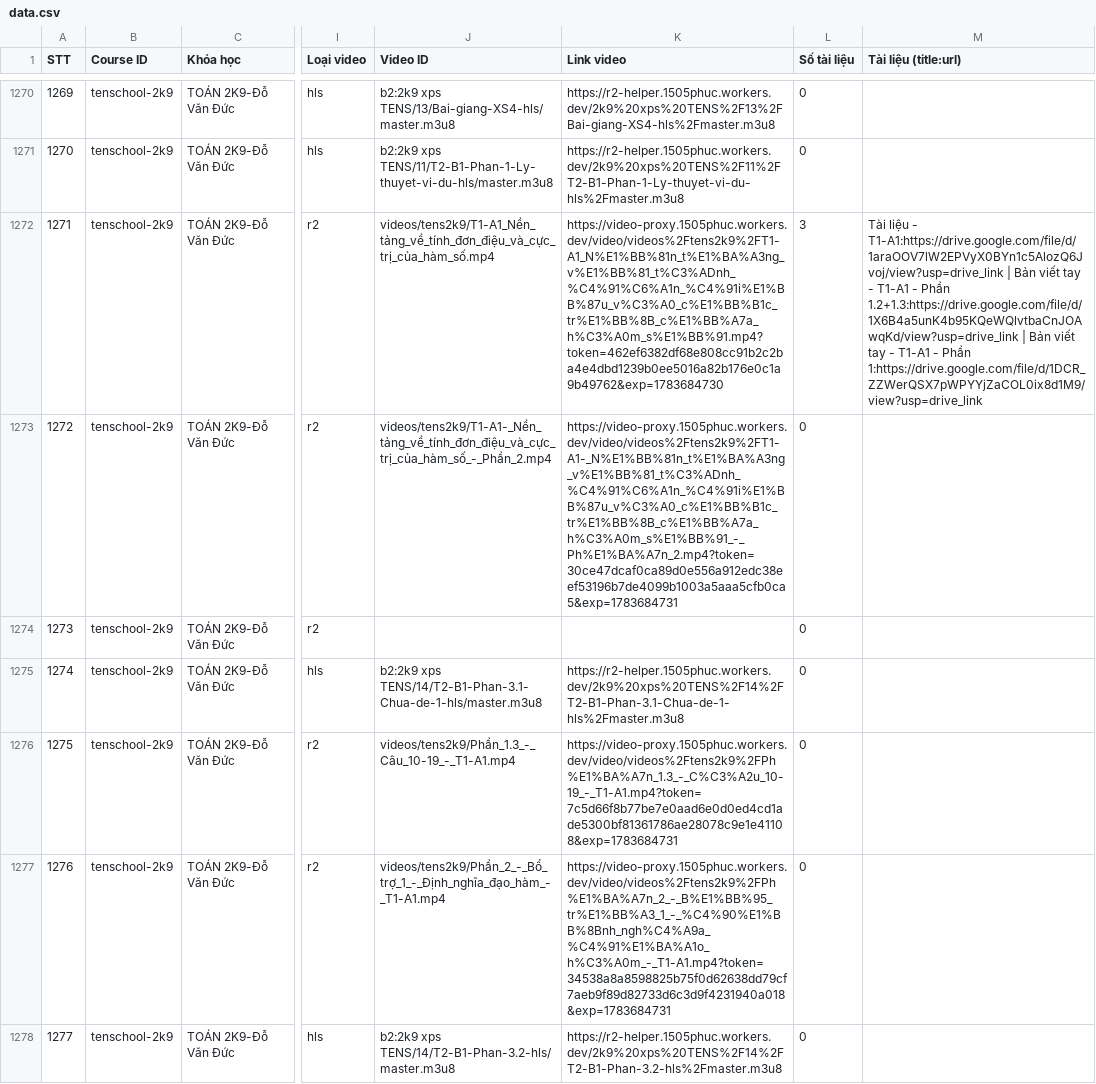
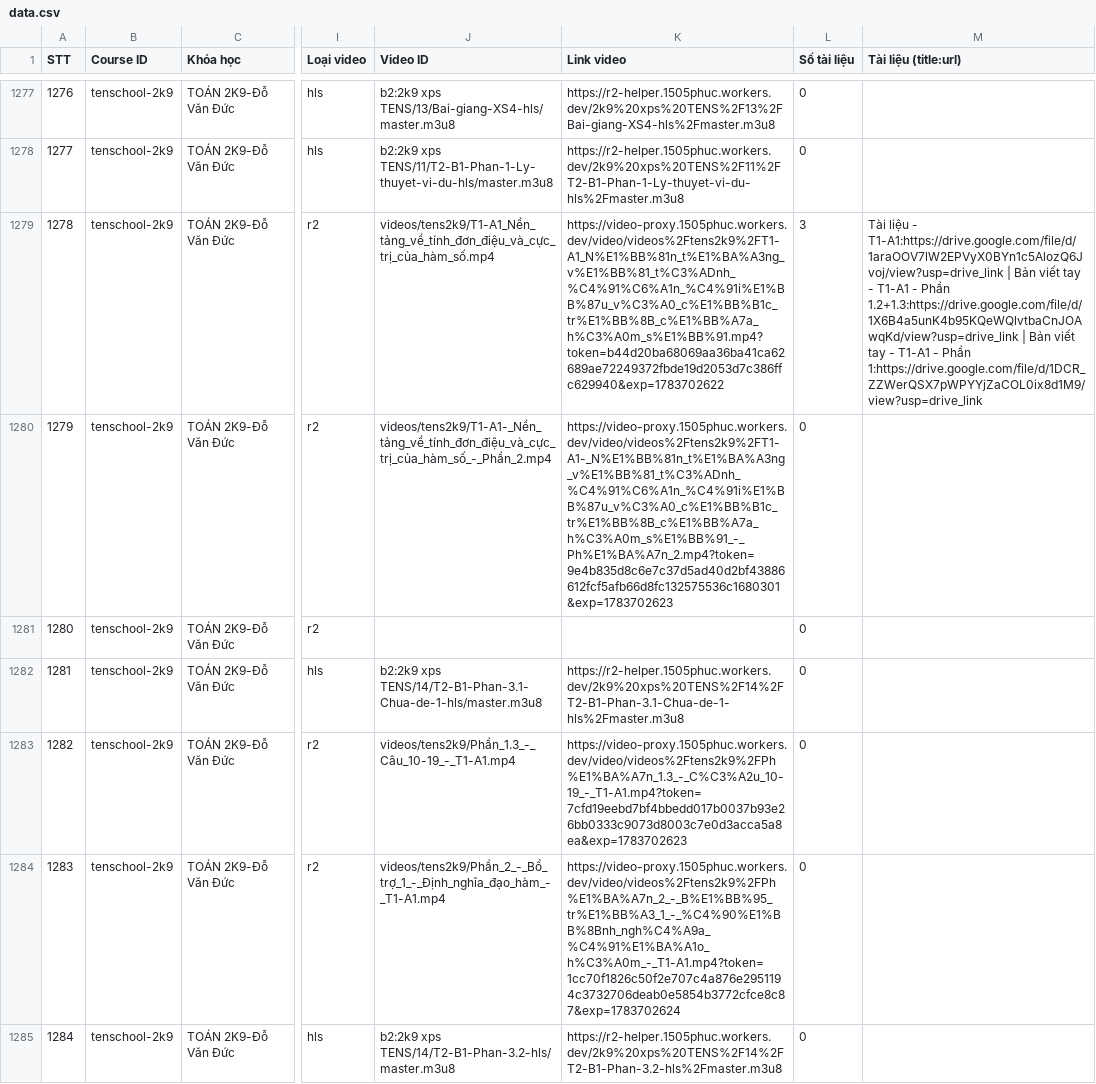
Before and after one commit to sdmsdjs/Course-Extractor, a CSV file: data.csv, drawn as a sheet; only a part is shown, gaps mark what is left out; addresses are those after the commit; the diff covers the shown part only; the diff names each change by its address in the sheet, - before the commit and + after, or states it on an @@ line.

```diff
--- a/data.csv
+++ b/data.csv
@@ column A (STT) renumbered from row 66 down @@
-K1279 (Link video): https://video-proxy.1505phuc.workers.dev/video/videos%2Ftens2k9%2FT1-A1_N%E1%BB%81n_t%E1%BA%A3ng_v%E1%BB%81_t%C3%ADnh_%C4%91%C6%A1n_%C4%91i%E1%BB%87u_v%C3%A0_c%E1%BB%B1c_tr%E1%BB%8B_c%E1%BB%A7a_h%C3%A0m_s%E1%BB%91.mp4?token=462ef6382df68e808cc91b2c2ba4e4dbd1239b0ee5016a82b176e0c1a9b49762&exp=1783684730
+K1279 (Link video): https://video-proxy.1505phuc.workers.dev/video/videos%2Ftens2k9%2FT1-A1_N%E1%BB%81n_t%E1%BA%A3ng_v%E1%BB%81_t%C3%ADnh_%C4%91%C6%A1n_%C4%91i%E1%BB%87u_v%C3%A0_c%E1%BB%B1c_tr%E1%BB%8B_c%E1%BB%A7a_h%C3%A0m_s%E1%BB%91.mp4?token=b44d20ba68069aa36ba41ca62689ae72249372fbde19d2053d7c386ffc629940&exp=1783702622
-K1280 (Link video): https://video-proxy.1505phuc.workers.dev/video/videos%2Ftens2k9%2FT1-A1-_N%E1%BB%81n_t%E1%BA%A3ng_v%E1%BB%81_t%C3%ADnh_%C4%91%C6%A1n_%C4%91i%E1%BB%87u_v%C3%A0_c%E1%BB%B1c_tr%E1%BB%8B_c%E1%BB%A7a_h%C3%A0m_s%E1%BB%91_-_Ph%E1%BA%A7n_2.mp4?token=30ce47dcaf0ca89d0e556a912edc38eef53196b7de4099b1003a5aaa5cfb0ca5&exp=1783684731
+K1280 (Link video): https://video-proxy.1505phuc.workers.dev/video/videos%2Ftens2k9%2FT1-A1-_N%E1%BB%81n_t%E1%BA%A3ng_v%E1%BB%81_t%C3%ADnh_%C4%91%C6%A1n_%C4%91i%E1%BB%87u_v%C3%A0_c%E1%BB%B1c_tr%E1%BB%8B_c%E1%BB%A7a_h%C3%A0m_s%E1%BB%91_-_Ph%E1%BA%A7n_2.mp4?token=9e4b835d8c6e7c37d5ad40d2bf43886612fcf5afb66d8fc132575536c1680301&exp=1783702623
-K1283 (Link video): https://video-proxy.1505phuc.workers.dev/video/videos%2Ftens2k9%2FPh%E1%BA%A7n_1.3_-_C%C3%A2u_10-19_-_T1-A1.mp4?token=7c5d66f8b77be7e0aad6e0d0ed4cd1ade5300bf81361786ae28078c9e1e41108&exp=1783684731
+K1283 (Link video): https://video-proxy.1505phuc.workers.dev/video/videos%2Ftens2k9%2FPh%E1%BA%A7n_1.3_-_C%C3%A2u_10-19_-_T1-A1.mp4?token=7cfd19eebd7bf4bbedd017b0037b93e26bb0333c9073d8003c7e0d3acca5a8ea&exp=1783702623
-K1284 (Link video): https://video-proxy.1505phuc.workers.dev/video/videos%2Ftens2k9%2FPh%E1%BA%A7n_2_-_B%E1%BB%95_tr%E1%BB%A3_1_-_%C4%90%E1%BB%8Bnh_ngh%C4%A9a_%C4%91%E1%BA%A1o_h%C3%A0m_-_T1-A1.mp4?token=34538a8a8598825b75f0d62638dd79cf7aeb9f89d82733d6c3d9f4231940a018&exp=1783684731
+K1284 (Link video): https://video-proxy.1505phuc.workers.dev/video/videos%2Ftens2k9%2FPh%E1%BA%A7n_2_-_B%E1%BB%95_tr%E1%BB%A3_1_-_%C4%90%E1%BB%8Bnh_ngh%C4%A9a_%C4%91%E1%BA%A1o_h%C3%A0m_-_T1-A1.mp4?token=1cc70f1826c50f2e707c4a876e2951194c3732706deab0e5854b3772cfce8c87&exp=1783702624
```
Also changed, not shown: 7 added rows and 18 edited cells elsewhere in this file.
